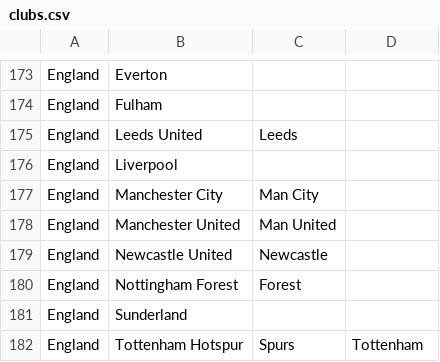
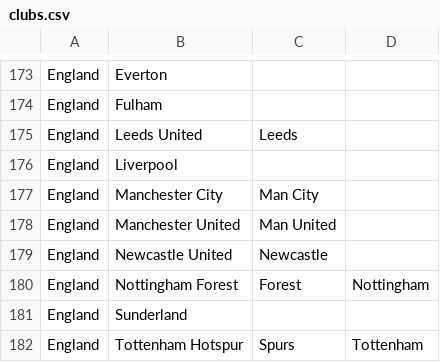
Before and after one commit to jaysong2000/UEFAClubs, a CSV file: clubs.csv, drawn as a sheet; only a part is shown, gaps mark what is left out.

```diff
--- a/clubs.csv
+++ b/clubs.csv
@@ -179,3 +179,3 @@ England,Manchester United,Man United,
 England,Newcastle United,Newcastle,
-England,Nottingham Forest,Forest,
+England,Nottingham Forest,Forest,Nottingham
 England,Sunderland,,
```
